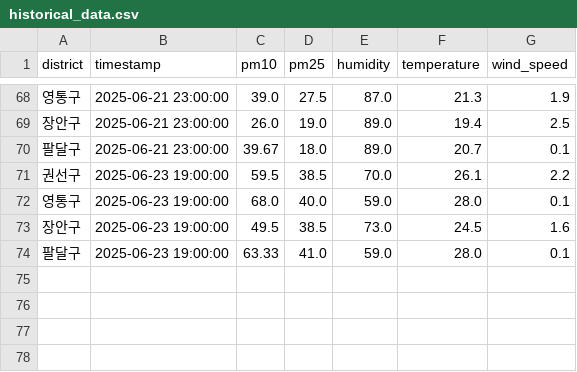
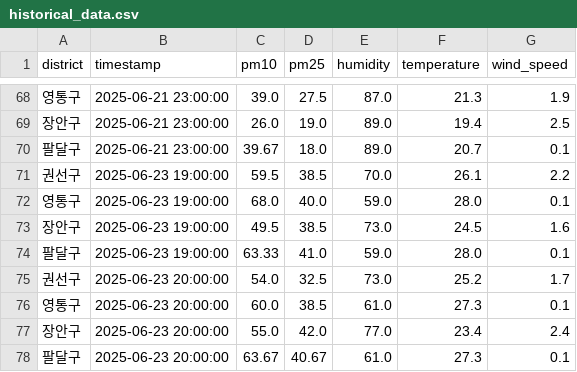
Before and after one commit to yunseongyda/suwon-finedust, a CSV file: data/historical_data.csv, drawn as a sheet; only a part is shown, gaps mark what is left out.

Commit message:
data : more data

```diff
--- a/data/historical_data.csv
+++ b/data/historical_data.csv
@@ -74 +74,5 @@
 팔달구,2025-06-23 19:00:00,63.33,41.0,59.0,28.0,0.1
+권선구,2025-06-23 20:00:00,54.0,32.5,73.0,25.2,1.7
+영통구,2025-06-23 20:00:00,60.0,38.5,61.0,27.3,0.1
+장안구,2025-06-23 20:00:00,55.0,42.0,77.0,23.4,2.4
+팔달구,2025-06-23 20:00:00,63.67,40.67,61.0,27.3,0.1
```
